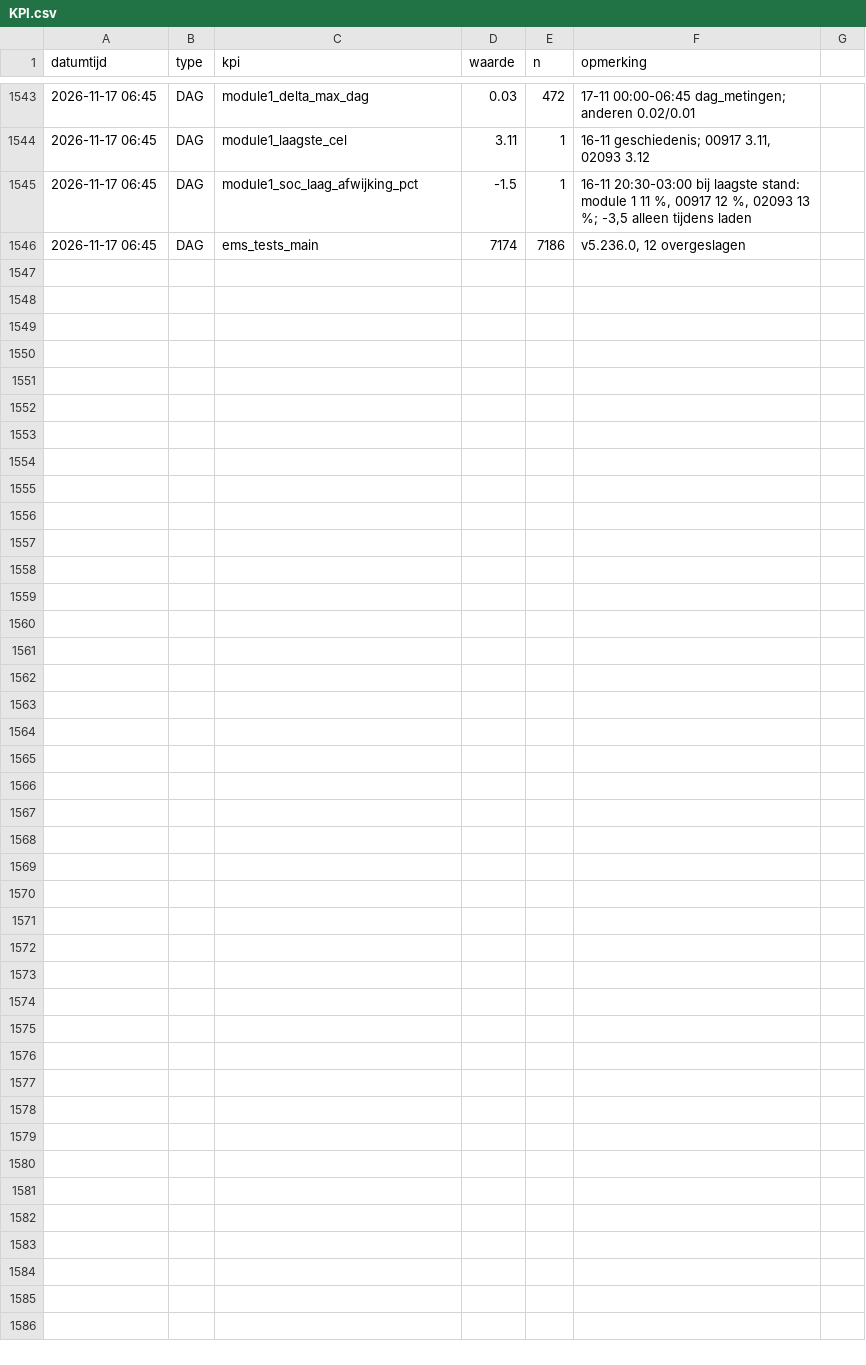
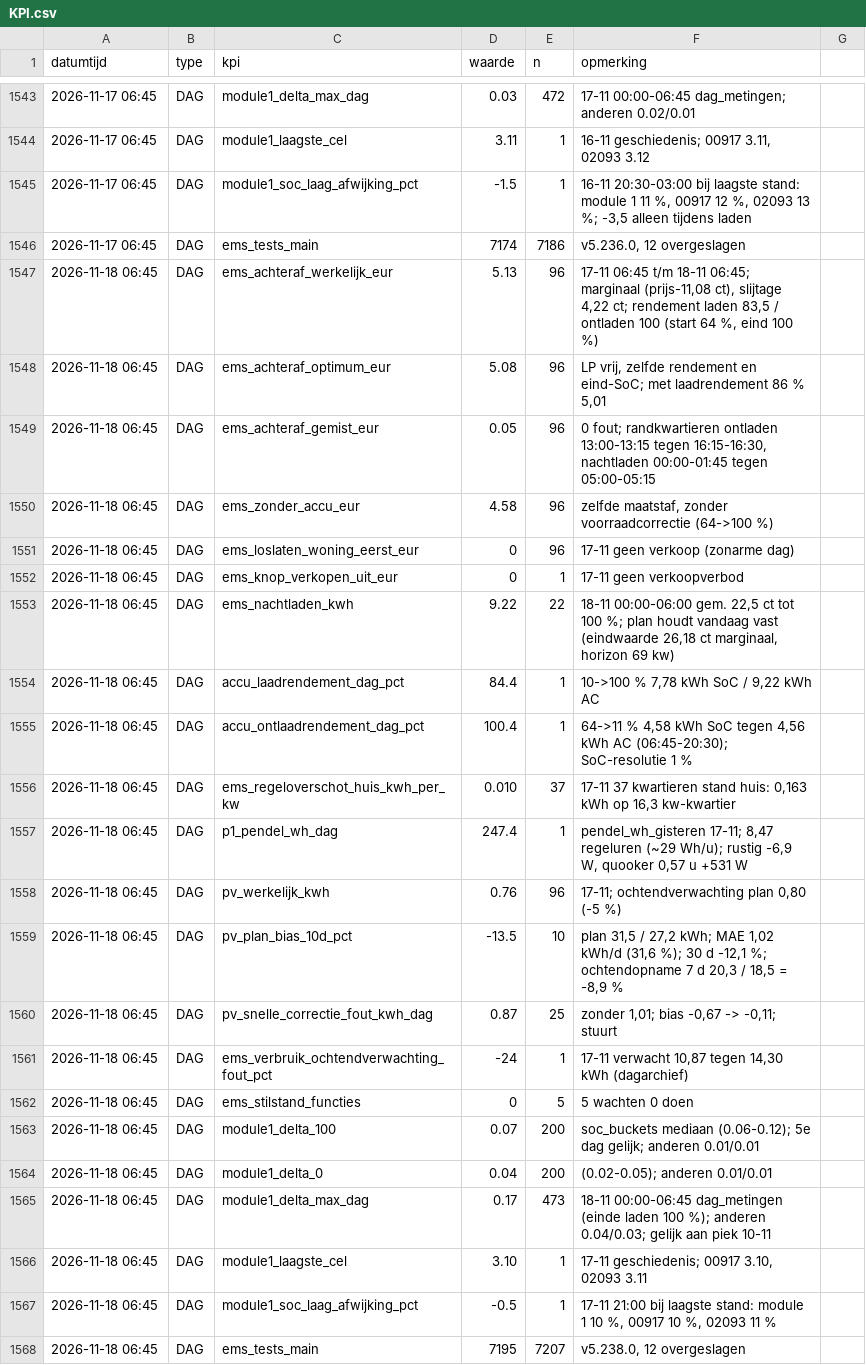
Before and after one commit to Roedie84/Energy-Management-System, a CSV file: KPI.csv, drawn as a sheet; only a part is shown, gaps mark what is left out.

```diff
--- a/KPI.csv
+++ b/KPI.csv
@@ -1546 +1546,23 @@ datumtijd,type,kpi,waarde,n,opmerking
 2026-11-17 06:45,DAG,ems_tests_main,7174,7186,"v5.236.0, 12 overgeslagen"
+2026-11-18 06:45,DAG,ems_achteraf_werkelijk_eur,5.13,96,"17-11 06:45 t/m 18-11 06:45; marginaal (prijs-11,08 ct), slijtage 4,22 ct; rendement laden 83,5 / ontladen 100 (start 64 %, eind 100 %)"
+2026-11-18 06:45,DAG,ems_achteraf_optimum_eur,5.08,96,"LP vrij, zelfde rendement en eind-SoC; met laadrendement 86 % 5,01"
+2026-11-18 06:45,DAG,ems_achteraf_gemist_eur,0.05,96,"0 fout; randkwartieren ontladen 13:00-13:15 tegen 16:15-16:30, nachtladen 00:00-01:45 tegen 05:00-05:15"
+2026-11-18 06:45,DAG,ems_zonder_accu_eur,4.58,96,"zelfde maatstaf, zonder voorraadcorrectie (64->100 %)"
+2026-11-18 06:45,DAG,ems_loslaten_woning_eerst_eur,0,96,"17-11 geen verkoop (zonarme dag)"
+2026-11-18 06:45,DAG,ems_knop_verkopen_uit_eur,0,1,"17-11 geen verkoopverbod"
+2026-11-18 06:45,DAG,ems_nachtladen_kwh,9.22,22,"18-11 00:00-06:00 gem. 22,5 ct tot 100 %; plan houdt vandaag vast (eindwaarde 26,18 ct marginaal, horizon 69 kw)"
+2026-11-18 06:45,DAG,accu_laadrendement_dag_pct,84.4,1,"10->100 % 7,78 kWh SoC / 9,22 kWh AC"
+2026-11-18 06:45,DAG,accu_ontlaadrendement_dag_pct,100.4,1,"64->11 % 4,58 kWh SoC tegen 4,56 kWh AC (06:45-20:30); SoC-resolutie 1 %"
+2026-11-18 06:45,DAG,ems_regeloverschot_huis_kwh_per_kw,0.010,37,"17-11 37 kwartieren stand huis: 0,163 kWh op 16,3 kw-kwartier"
+2026-11-18 06:45,DAG,p1_pendel_wh_dag,247.4,1,"pendel_wh_gisteren 17-11; 8,47 regeluren (~29 Wh/u); rustig -6,9 W, quooker 0,57 u +531 W"
+2026-11-18 06:45,DAG,pv_werkelijk_kwh,0.76,96,"17-11; ochtendverwachting plan 0,80 (-5 %)"
+2026-11-18 06:45,DAG,pv_plan_bias_10d_pct,-13.5,10,"plan 31,5 / 27,2 kWh; MAE 1,02 kWh/d (31,6 %); 30 d -12,1 %; ochtendopname 7 d 20,3 / 18,5 = -8,9 %"
+2026-11-18 06:45,DAG,pv_snelle_correctie_fout_kwh_dag,0.87,25,"zonder 1,01; bias -0,67 -> -0,11; stuurt"
+2026-11-18 06:45,DAG,ems_verbruik_ochtendverwachting_fout_pct,-24,1,"17-11 verwacht 10,87 tegen 14,30 kWh (dagarchief)"
+2026-11-18 06:45,DAG,ems_stilstand_functies,0,5,"5 wachten 0 doen"
+2026-11-18 06:45,DAG,module1_delta_100,0.07,200,"soc_buckets mediaan (0.06-0.12); 5e dag gelijk; anderen 0.01/0.01"
+2026-11-18 06:45,DAG,module1_delta_0,0.04,200,"(0.02-0.05); anderen 0.01/0.01"
+2026-11-18 06:45,DAG,module1_delta_max_dag,0.17,473,"18-11 00:00-06:45 dag_metingen (einde laden 100 %); anderen 0.04/0.03; gelijk aan piek 10-11"
+2026-11-18 06:45,DAG,module1_laagste_cel,3.10,1,"17-11 geschiedenis; 00917 3.10, 02093 3.11"
+2026-11-18 06:45,DAG,module1_soc_laag_afwijking_pct,-0.5,1,"17-11 21:00 bij laagste stand: module 1 10 %, 00917 10 %, 02093 11 %"
+2026-11-18 06:45,DAG,ems_tests_main,7195,7207,"v5.238.0, 12 overgeslagen"
```
Also changed, not shown: 1 other file.
